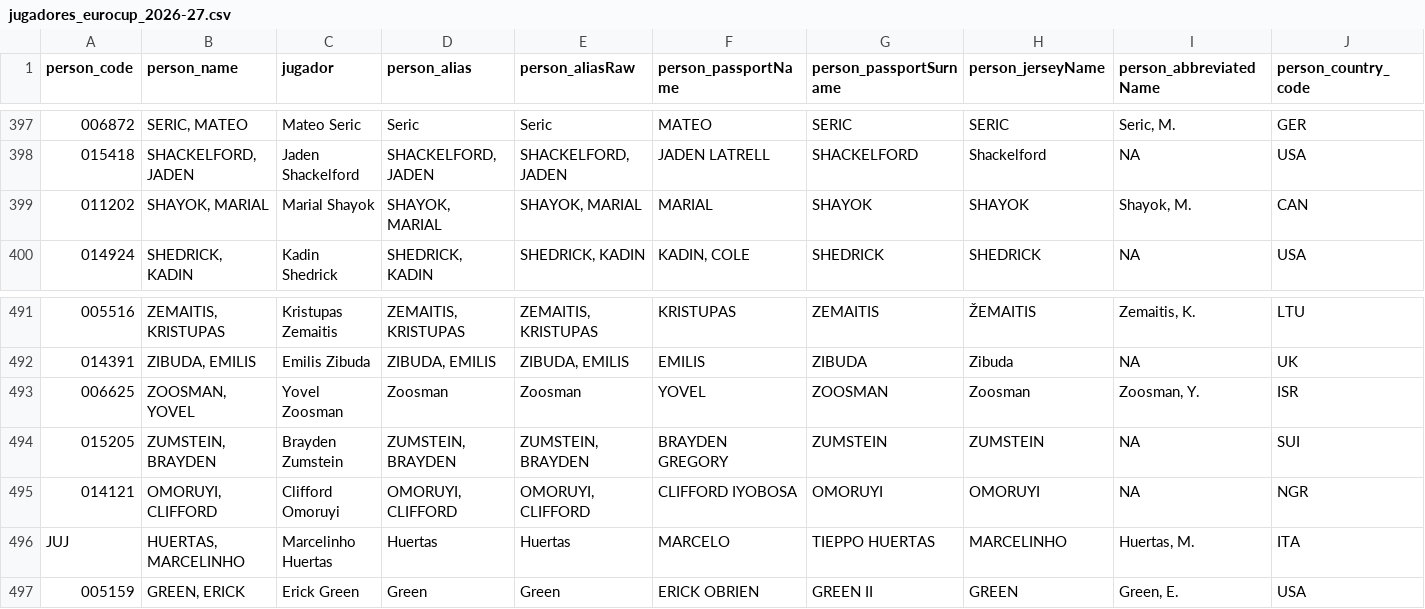
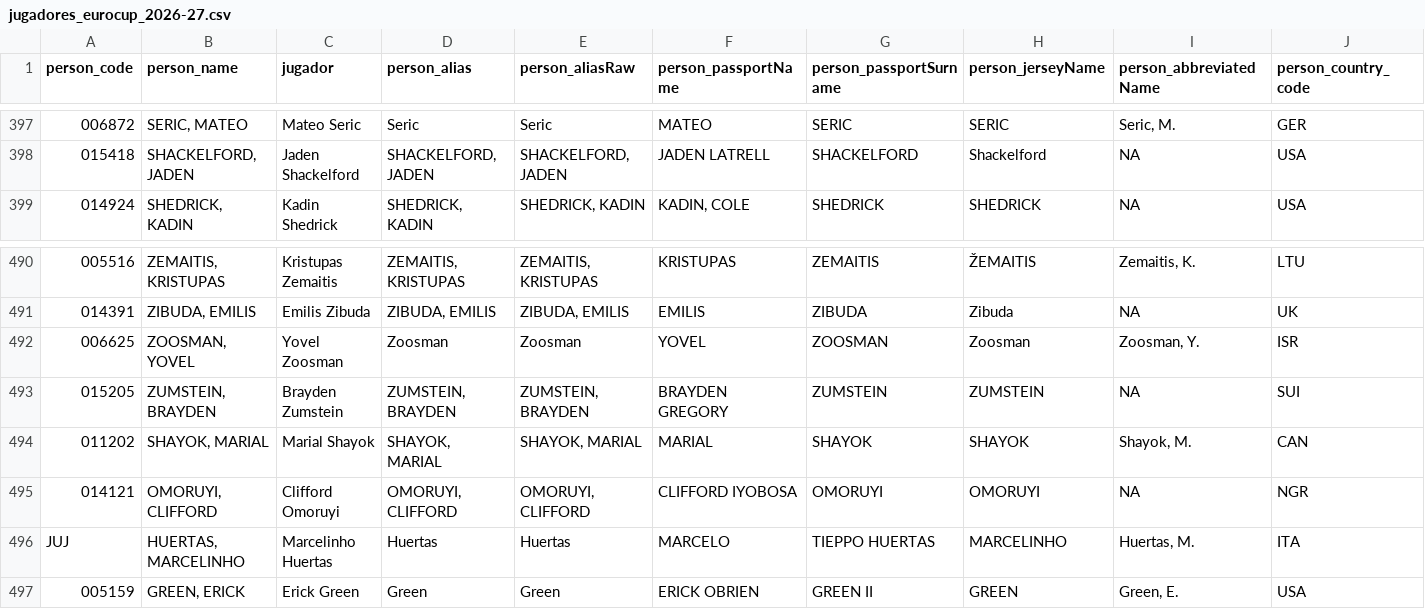
Before and after one commit to IvoVillanueva/EUROLIGAS, a CSV file: data/jugadores_eurocup_2026-27.csv, drawn as a sheet; only a part is shown, gaps mark what is left out; removed rows and columns are numbered as before the commit, all else as after; rows hold the shown columns only; the diff names each change by its address in the sheet, - before the commit and + after, or states it on an @@ line.

```diff
--- a/data/jugadores_eurocup_2026-27.csv
+++ b/data/jugadores_eurocup_2026-27.csv
-row 399: 011202 | SHAYOK, MARIAL | Marial Shayok | SHAYOK, MARIAL | SHAYOK, MARIAL | MARIAL | SHAYOK | SHAYOK | Shayok, M. | CAN
+row 494: 011202 | SHAYOK, MARIAL | Marial Shayok | SHAYOK, MARIAL | SHAYOK, MARIAL | MARIAL | SHAYOK | SHAYOK | Shayok, M. | CAN
```
Also changed, not shown: data/gamecodes_euroleague_2026-27.csv, data/jugadores_euroleague_2026-27.csv.
